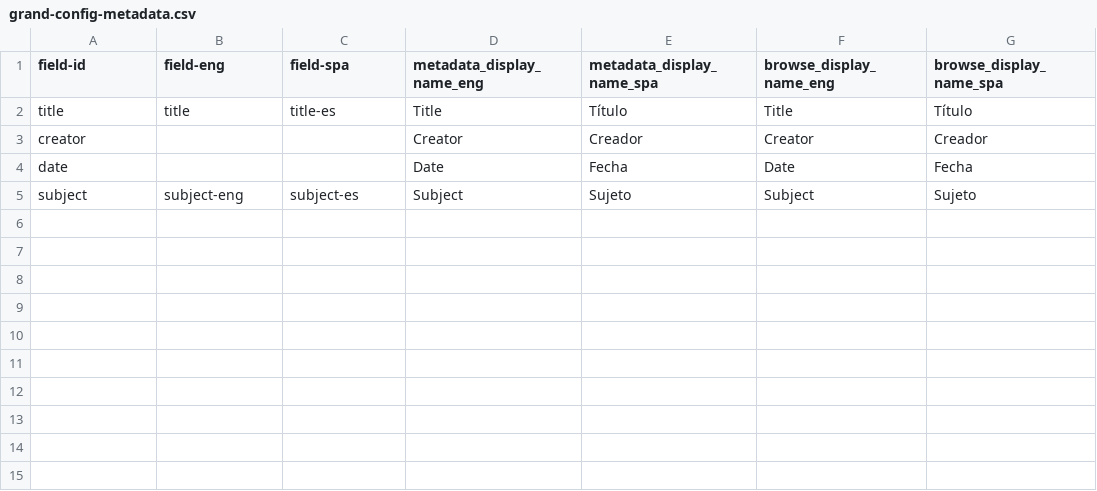
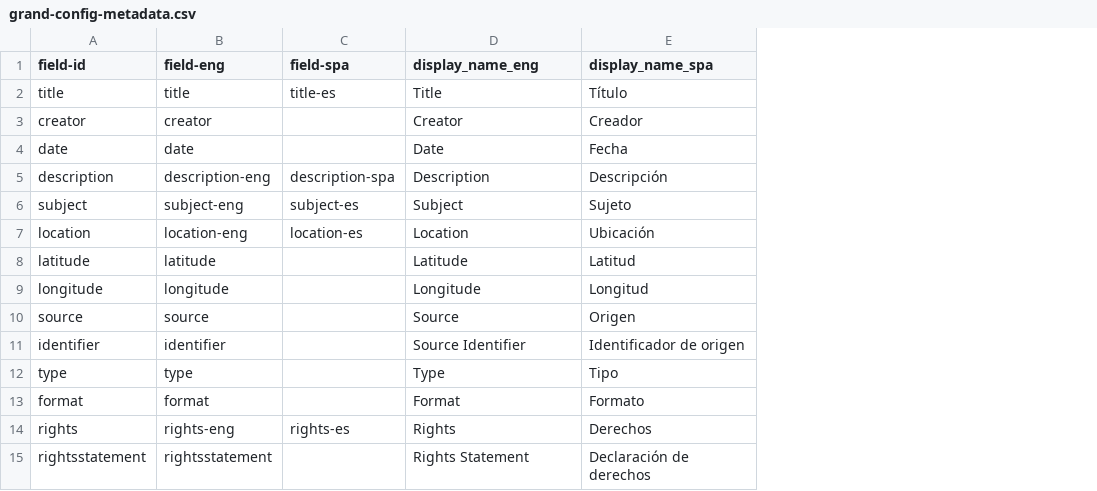
Before and after one commit to owikle/cb-multilingual, a CSV file: _data/grand-config-metadata.csv, drawn as a sheet; removed rows and columns are numbered as before the commit, all else as after; the diff names each change by its address in the sheet, - before the commit and + after, or states it on an @@ line.

Commit message:
metadata json

```diff
--- a/_data/grand-config-metadata.csv
+++ b/_data/grand-config-metadata.csv
-column F (browse_display_name_eng), rows 2-5: Title | Creator | Date | Subject
-column G (browse_display_name_spa), rows 2-5: Título | Creador | Fecha | Sujeto
-D1: metadata_display_name_eng
+D1: display_name_eng
-E1: metadata_display_name_spa
+E1: display_name_spa
-B3 (field-eng): (empty)
+B3 (field-eng): creator
-B4 (field-eng): (empty)
+B4 (field-eng): date
+row 5: description | description-eng | description-spa | Description | Descripción
+row 7: location | location-eng | location-es | Location | Ubicación
+row 8: latitude | latitude |  | Latitude | Latitud
+row 9: longitude | longitude |  | Longitude | Longitud
+row 10: source | source |  | Source | Origen
+row 11: identifier | identifier |  | Source Identifier | Identificador de origen
+row 12: type | type |  | Type | Tipo
+row 13: format | format |  | Format | Formato
+row 14: rights | rights-eng | rights-es | Rights | Derechos
+row 15: rightsstatement | rightsstatement |  | Rights Statement | Declaración de derechos
```
Also changed, not shown: 1 other file.
